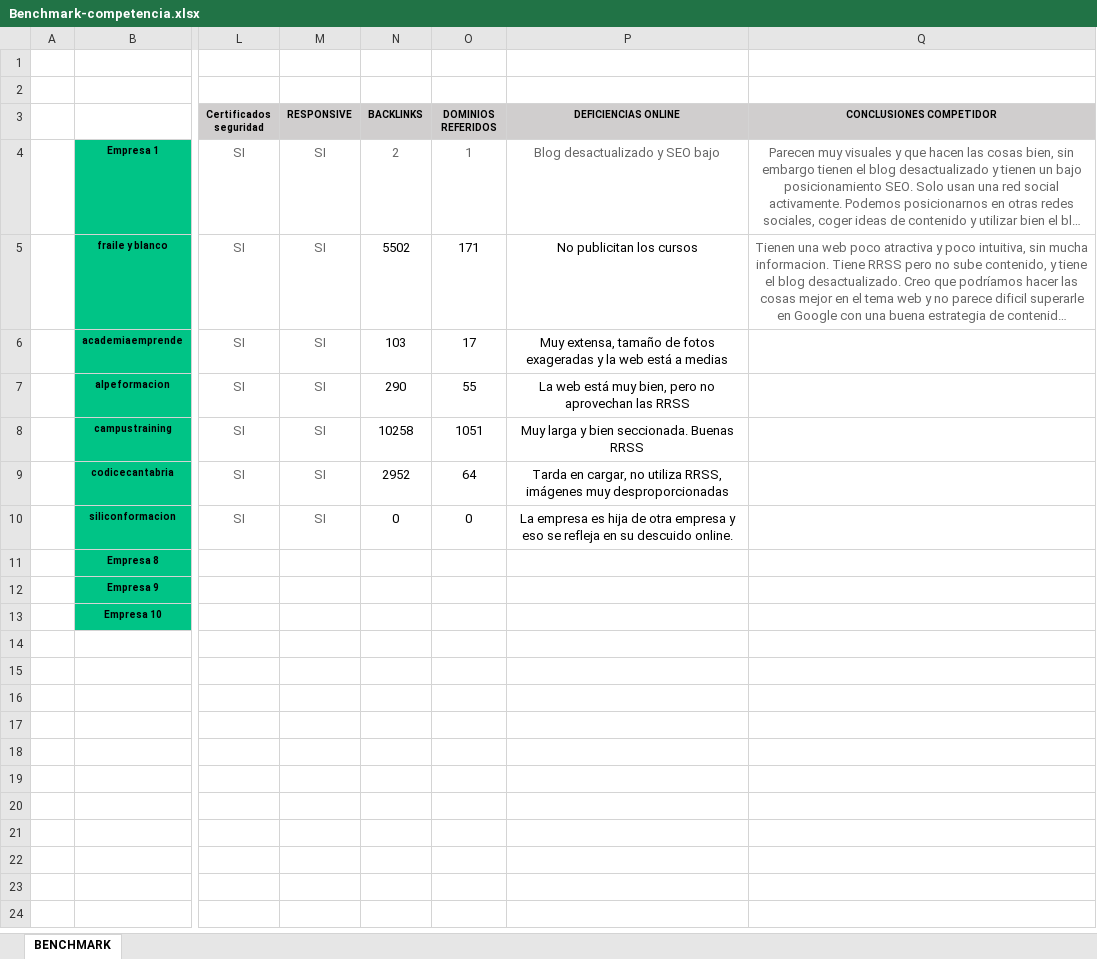
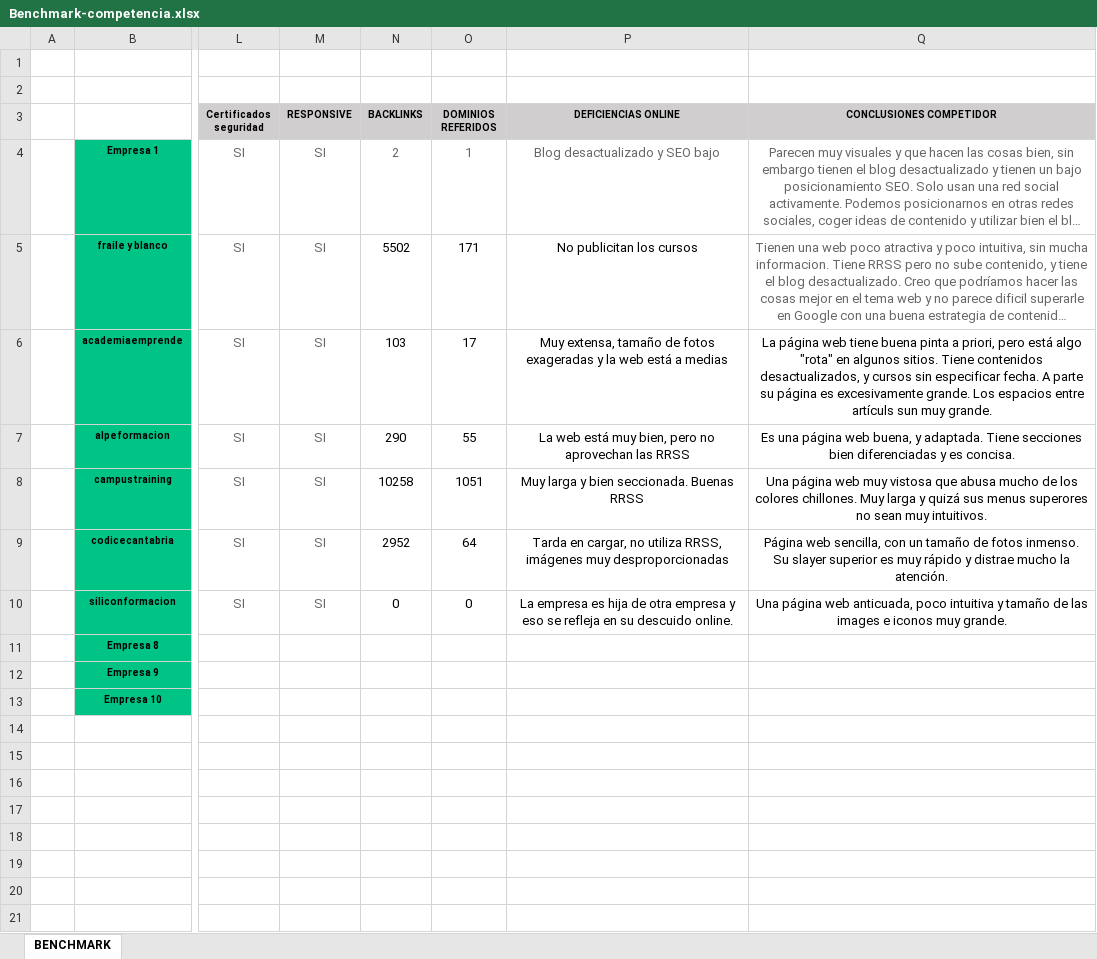
Before and after one commit to Ima-Elite/marketing_digital, an Excel workbook: Benchmark-competencia.xlsx, sheet BENCHMARK, drawn as a sheet; only a part is shown, gaps mark what is left out; long unchanged cells end in …; values as stored, in another font and other column widths than the file's, no borders; the diff names each change by its address in the sheet, - before the commit and + after, or states it on an @@ line.

```diff
--- a/Benchmark-competencia.xlsx (sheet BENCHMARK)
+++ b/Benchmark-competencia.xlsx (sheet BENCHMARK)
-Q6 (CONCLUSIONES COMPETIDOR): (empty)
+Q6 (CONCLUSIONES COMPETIDOR): La página web tiene buena pinta a priori, pero está algo "rota" en algunos sitios. Tiene contenidos desactualizados, y cursos sin especificar fecha. A parte su página es excesivamente grande. Los espacios entre artículs sun muy grande.
-Q7 (CONCLUSIONES COMPETIDOR): (empty)
+Q7 (CONCLUSIONES COMPETIDOR): Es una página web buena, y adaptada. Tiene secciones bien diferenciadas y es concisa.
-Q8 (CONCLUSIONES COMPETIDOR): (empty)
+Q8 (CONCLUSIONES COMPETIDOR): Una página web muy vistosa que abusa mucho de los colores chillones. Muy larga y quizá sus menus superores no sean muy intuitivos.
-Q9 (CONCLUSIONES COMPETIDOR): (empty)
+Q9 (CONCLUSIONES COMPETIDOR): Página web sencilla, con un tamaño de fotos inmenso. Su slayer superior es muy rápido y distrae mucho la atención.
-Q10 (CONCLUSIONES COMPETIDOR): (empty)
+Q10 (CONCLUSIONES COMPETIDOR): Una página web anticuada, poco intuitiva y tamaño de las images e iconos muy grande.
```
Also changed, not shown: 2 other files.
